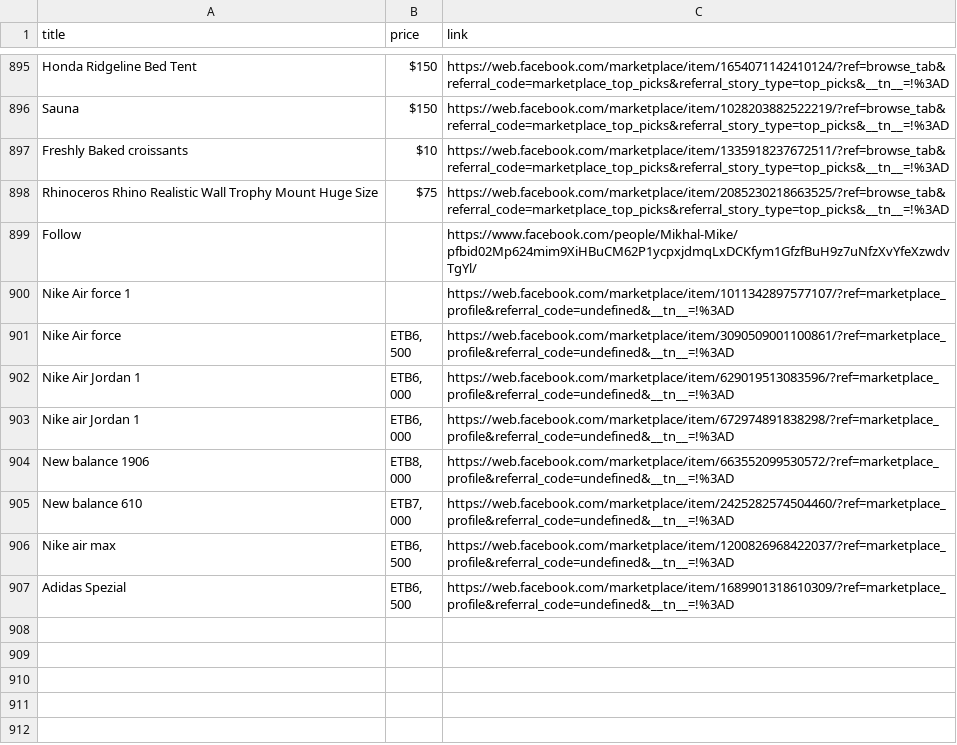
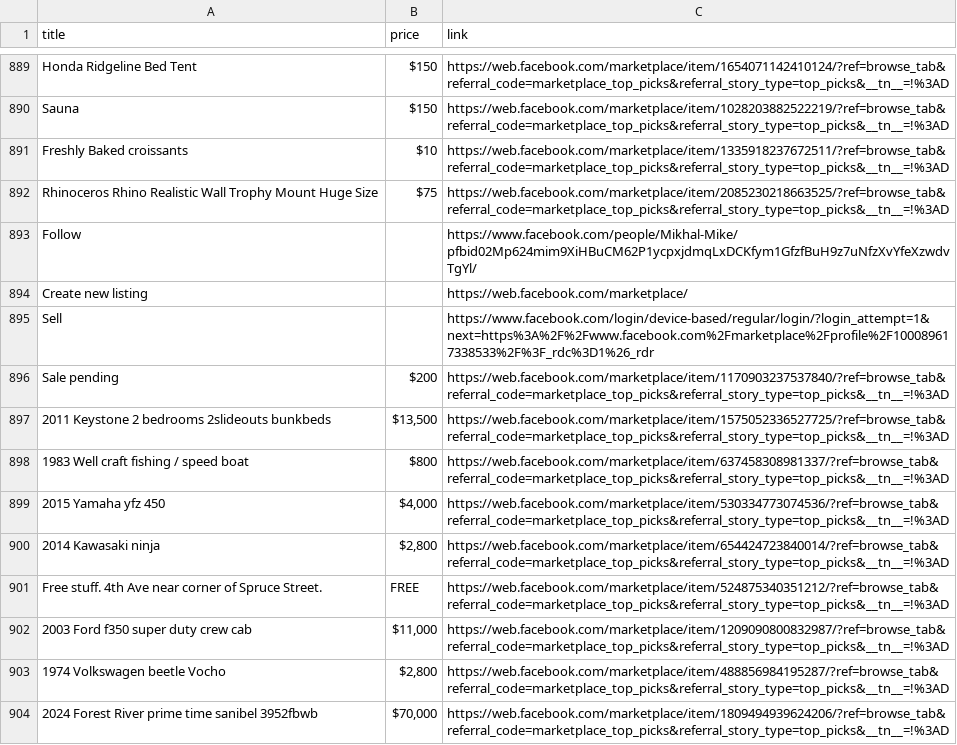
Before and after one commit to rexxgit/web-scraping, a CSV file: eco/melat/ef.csv, drawn as a sheet; only a part is shown, gaps mark what is left out; the shorter side is filled out with more unchanged rows; the diff covers the shown part only.

```diff
--- a/eco/melat/ef.csv
+++ b/eco/melat/ef.csv
@@ -899 +893,12 @@ Rhinoceros Rhino Realistic Wall Trophy Mount Huge Size,$75,https://web.facebook.
 Follow,,https://www.facebook.com/people/Mikhal-Mike/pfbid02Mp624mim9XiHBuCM62P1ycpxjdmqLxDCKfym1GfzfBuH9z7uNfzXvYfeXzwdvTgYl/
+Create new listing,,https://web.facebook.com/marketplace/
+Sell,,https://www.facebook.com/login/device-based/regular/login/?login_attempt=1&next=https%3A%2F%2Fwww.facebook.com%2Fmarketplace%2Fprofile%2F100089617338533%2F%3F_rdc%3D1%26_rdr
+Sale pending,$200,https://web.facebook.com/marketplace/item/1170903237537840/?ref=browse_tab&referral_code=marketplace_top_picks&referral_story_type=top_picks&__tn__=!%3AD
+2011 Keystone 2 bedrooms 2slideouts bunkbeds,"$13,500",https://web.facebook.com/marketplace/item/1575052336527725/?ref=browse_tab&referral_code=marketplace_top_picks&referral_story_type=top_picks&__tn__=!%3AD
+1983 Well craft fishing / speed boat,$800,https://web.facebook.com/marketplace/item/637458308981337/?ref=browse_tab&referral_code=marketplace_top_picks&referral_story_type=top_picks&__tn__=!%3AD
+2015 Yamaha yfz 450,"$4,000",https://web.facebook.com/marketplace/item/530334773074536/?ref=browse_tab&referral_code=marketplace_top_picks&referral_story_type=top_picks&__tn__=!%3AD
+2014 Kawasaki ninja,"$2,800",https://web.facebook.com/marketplace/item/654424723840014/?ref=browse_tab&referral_code=marketplace_top_picks&referral_story_type=top_picks&__tn__=!%3AD
+Free stuff. 4th Ave near corner of Spruce Street.,FREE,https://web.facebook.com/marketplace/item/524875340351212/?ref=browse_tab&referral_code=marketplace_top_picks&referral_story_type=top_picks&__tn__=!%3AD
+2003 Ford f350 super duty crew cab,"$11,000",https://web.facebook.com/marketplace/item/1209090800832987/?ref=browse_tab&referral_code=marketplace_top_picks&referral_story_type=top_picks&__tn__=!%3AD
+1974 Volkswagen beetle Vocho,"$2,800",https://web.facebook.com/marketplace/item/488856984195287/?ref=browse_tab&referral_code=marketplace_top_picks&referral_story_type=top_picks&__tn__=!%3AD
+2024 Forest River prime time sanibel 3952fbwb,"$70,000",https://web.facebook.com/marketplace/item/1809494939624206/?ref=browse_tab&referral_code=marketplace_top_picks&referral_story_type=top_picks&__tn__=!%3AD
```
Also changed, not shown: 9 added rows and 1 moved row elsewhere in this file, 1 other file.
